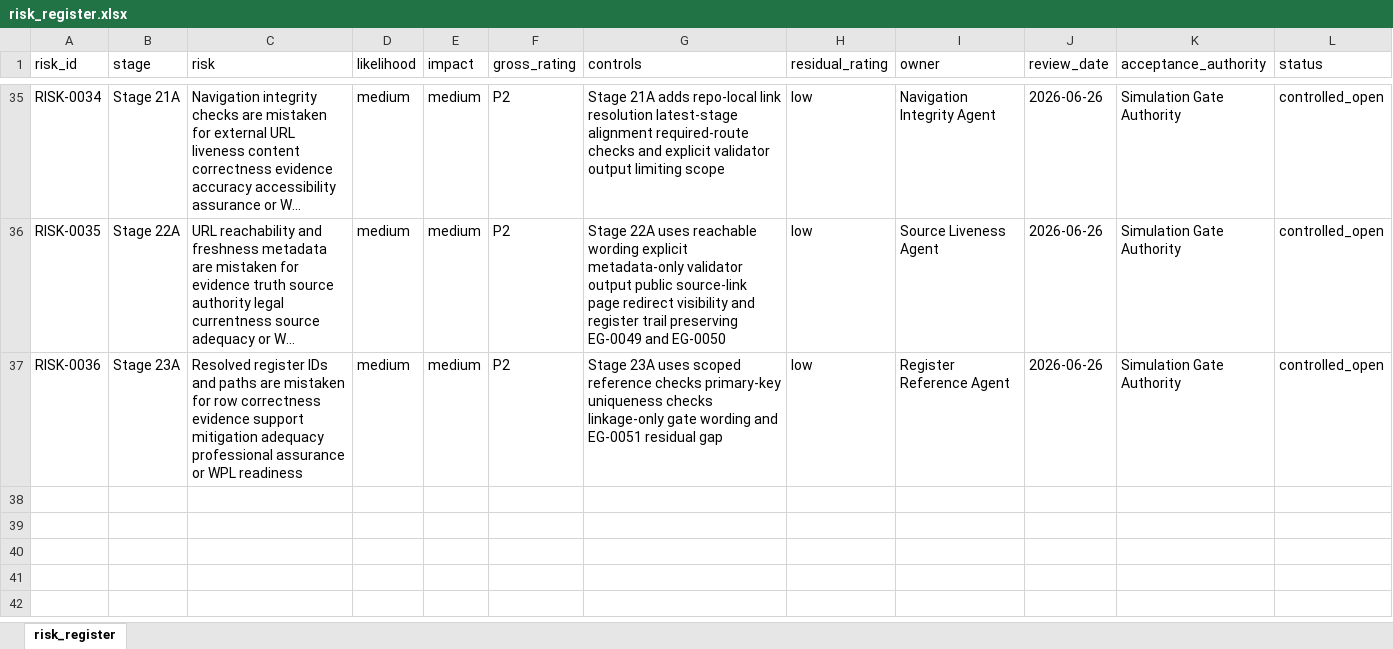
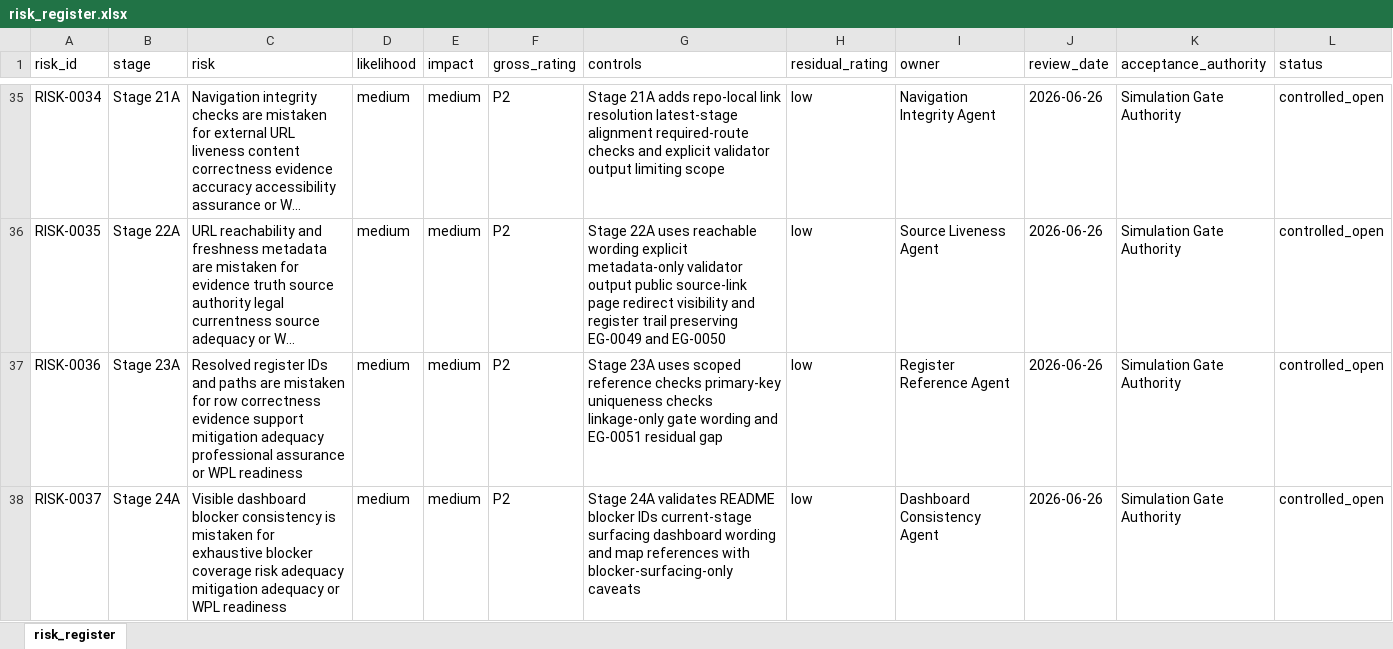
Before and after one commit to awjreynolds/bristol-wpl, an Excel workbook: governance/risk_register.xlsx, sheet risk_register, drawn as a sheet; only a part is shown, gaps mark what is left out; long unchanged cells end in …; values as stored, in another font and other column widths than the file's, no borders; the diff names each change by its address in the sheet, - before the commit and + after, or states it on an @@ line.

Commit message:
docs: add Stage 24A dashboard consistency controls

```diff
--- a/governance/risk_register.xlsx (sheet risk_register)
+++ b/governance/risk_register.xlsx (sheet risk_register)
+row 38: RISK-0037 | Stage 24A | Visible dashboard blocker consistency is mistaken for exhaustive blocker coverage risk adequacy mitigation adequacy or WPL readiness | medium | medium | P2 | Stage 24A validates README blocker IDs current-stage surfacing dashboard wording and map references with blocker-surfacing-only caveats | low | Dashboard Consistency Agent | 2026-06-26 | Simulation Gate Authority | controlled_open
```
Also changed, not shown: 29 other files.
